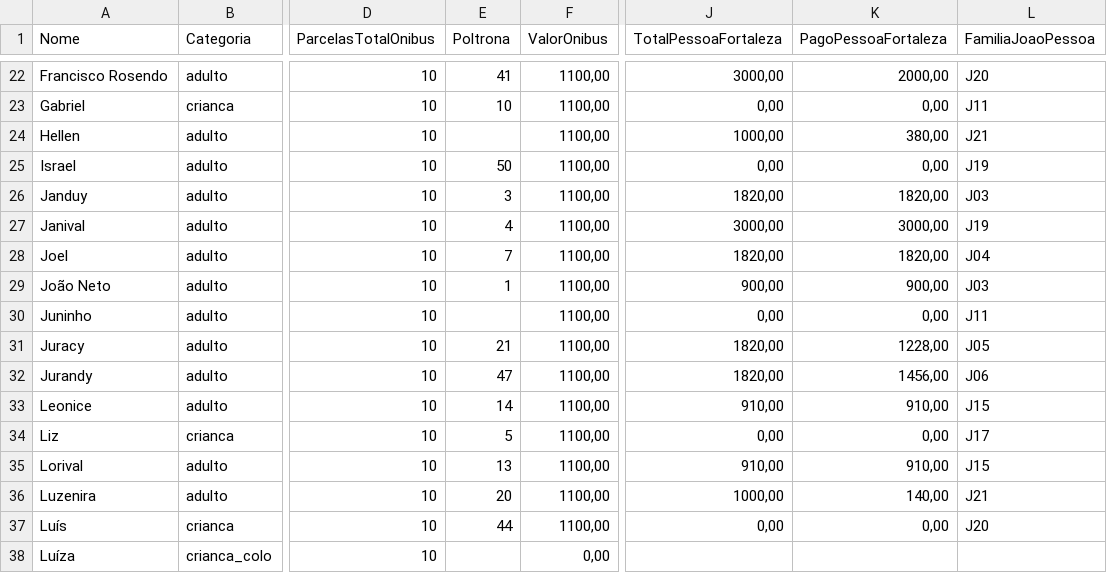
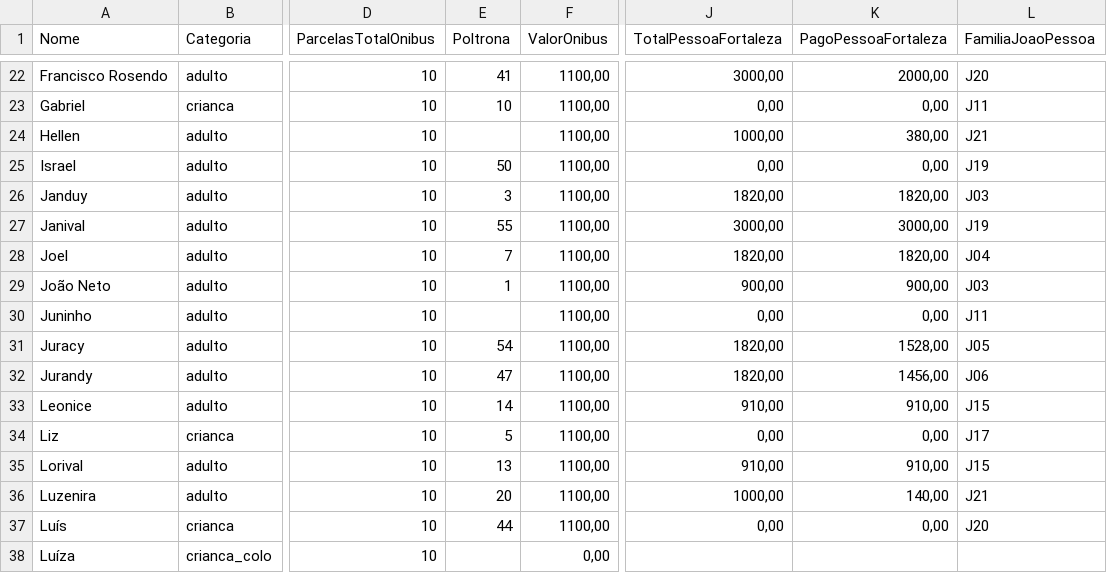
Before and after one commit to wandembergvrs/viagem2027, a CSV file: viagem_familia_2027_unificado.csv, drawn as a sheet; only a part is shown, gaps mark what is left out; the diff names each change by its address in the sheet, - before the commit and + after, or states it on an @@ line.

Commit message:
Atualizar o viagem_familia_2027_unificado.csv

```diff
--- a/viagem_familia_2027_unificado.csv
+++ b/viagem_familia_2027_unificado.csv
-E27 (Poltrona): 4
+E27 (Poltrona): 55
-E31 (Poltrona): 21
+E31 (Poltrona): 54
-K31 (PagoPessoaFortaleza): 1228,00
+K31 (PagoPessoaFortaleza): 1528,00
```
